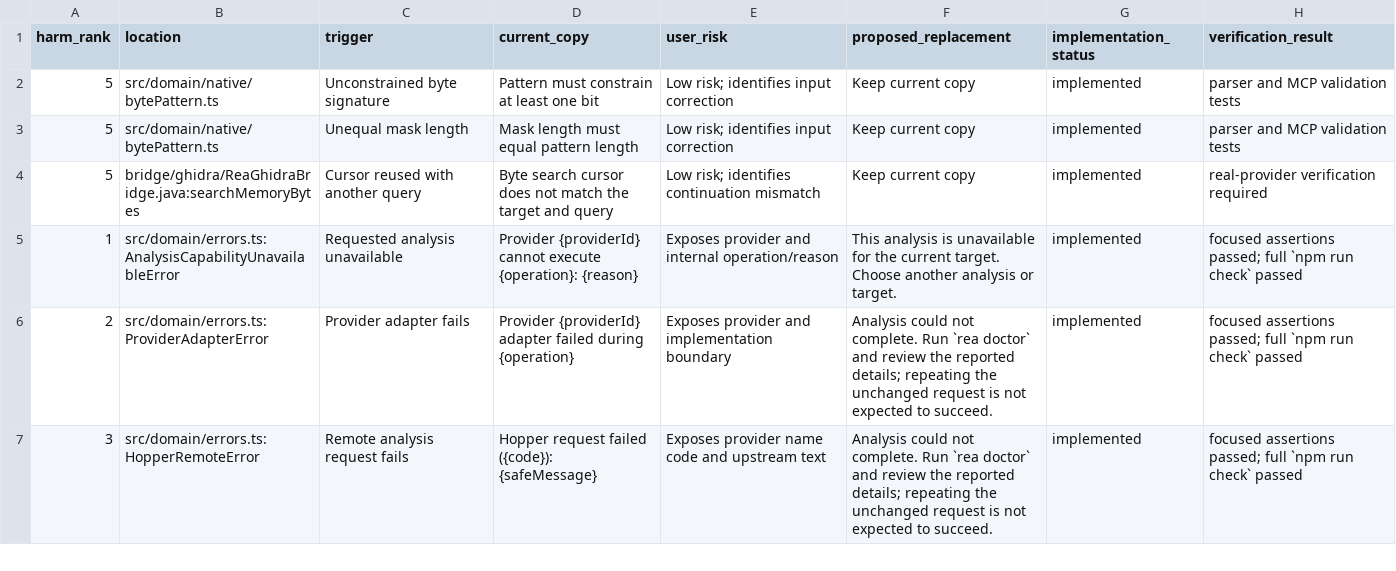
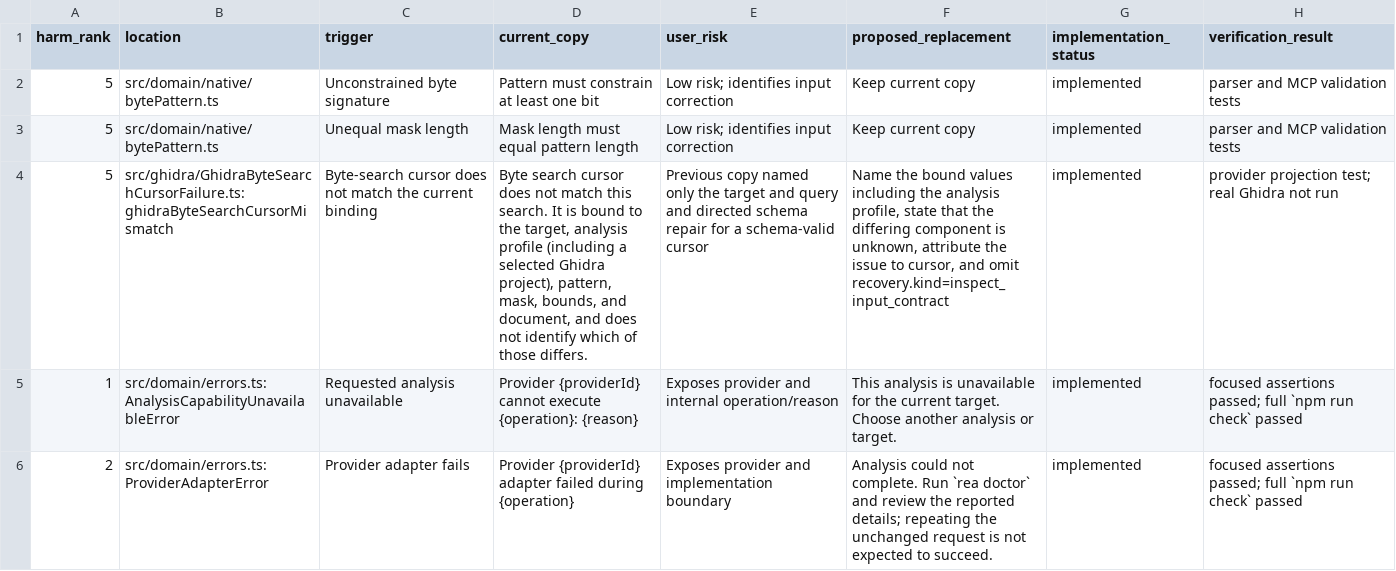
Before and after one commit to cainiao1992/rea, a CSV file: docs/user-visible-errors.csv, drawn as a sheet; only a part is shown; the shorter side is filled out with more unchanged rows; the diff names each change by its address in the sheet, - before the commit and + after, or states it on an @@ line.

```diff
--- a/docs/user-visible-errors.csv
+++ b/docs/user-visible-errors.csv
-B4 (location): bridge/ghidra/ReaGhidraBridge.java:searchMemoryBytes
+B4 (location): src/ghidra/GhidraByteSearchCursorFailure.ts:ghidraByteSearchCursorMismatch
-C4 (trigger): Cursor reused with another query
+C4 (trigger): Byte-search cursor does not match the current binding
-D4 (current_copy): …not match the target and query
+D4 (current_copy): …not match this search. It is bound to the target, analysis profile (including a selected Ghidra project), pattern, mask, bounds, and document, and does not identify which of those differs.
-E4 (user_risk): Low risk; identifies continuation mismatch
+E4 (user_risk): Previous copy named only the target and query and directed schema repair for a schema-valid cursor
-F4 (proposed_replacement): Keep current copy
+F4 (proposed_replacement): Name the bound values including the analysis profile, state that the differing component is unknown, attribute the issue to cursor, and omit recovery.kind=inspect_input_contract
-H4 (verification_result): real-provider verification required
+H4 (verification_result): provider projection test; real Ghidra not run
```
Also changed, not shown: 9 other files.
